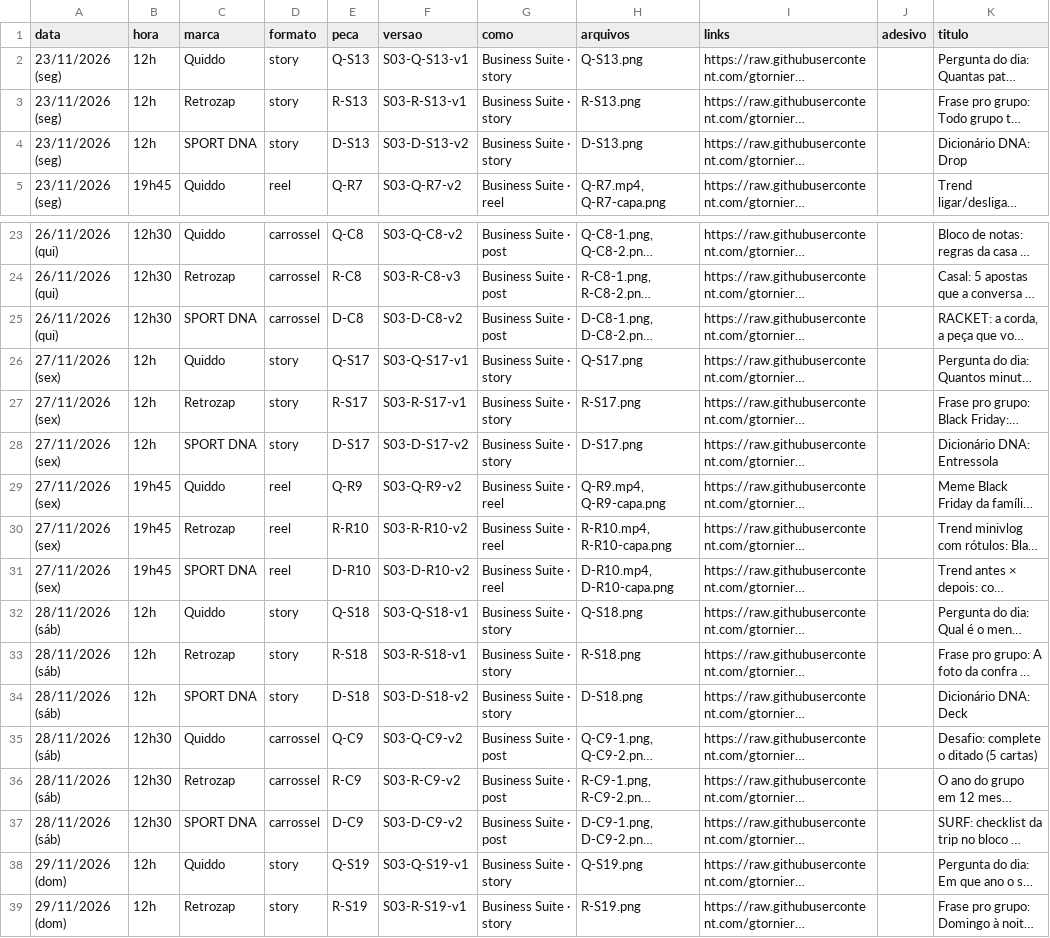
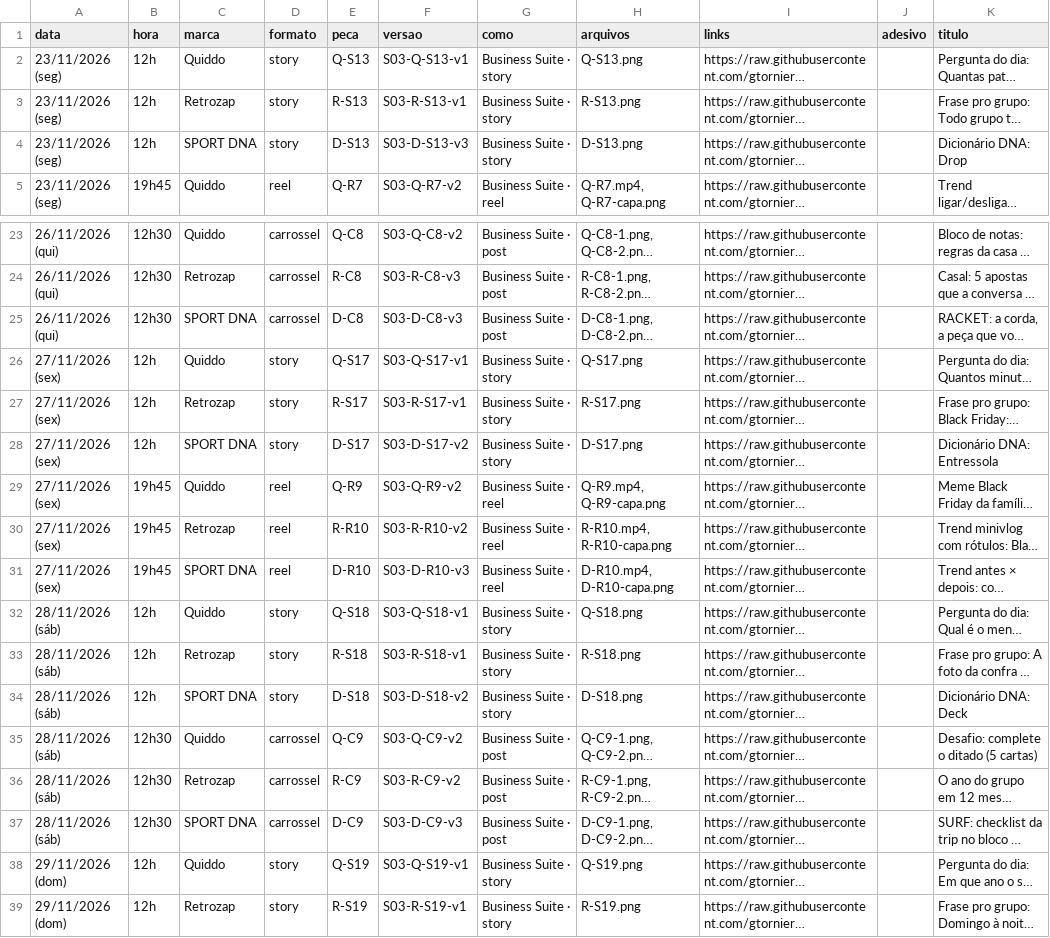
Before and after one commit to gtorniero/beyondtheworkproject, a CSV file: packs/S03/agenda.csv, drawn as a sheet; only a part is shown, gaps mark what is left out; long unchanged cells end in …; the diff names each change by its address in the sheet, - before the commit and + after, or states it on an @@ line.

```diff
--- a/packs/S03/agenda.csv
+++ b/packs/S03/agenda.csv
-F4 (versao): S03-D-S13-v2
+F4 (versao): S03-D-S13-v3
-F25 (versao): S03-D-C8-v2
+F25 (versao): S03-D-C8-v3
-F31 (versao): S03-D-R10-v2
+F31 (versao): S03-D-R10-v3
-F37 (versao): S03-D-C9-v2
+F37 (versao): S03-D-C9-v3
```
Also changed, not shown: packs/S04/agenda.csv, packs/STORIES-SEQ/agenda-sequencias.csv, 57 other files.
